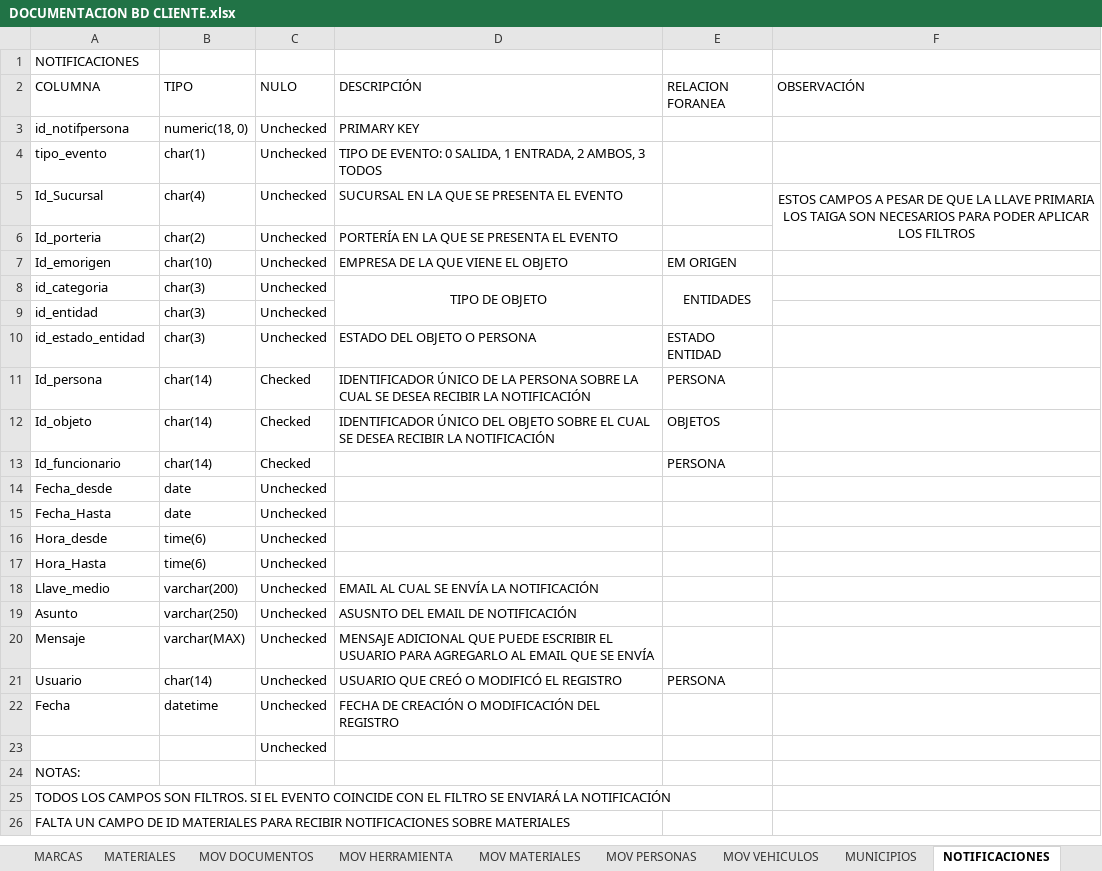
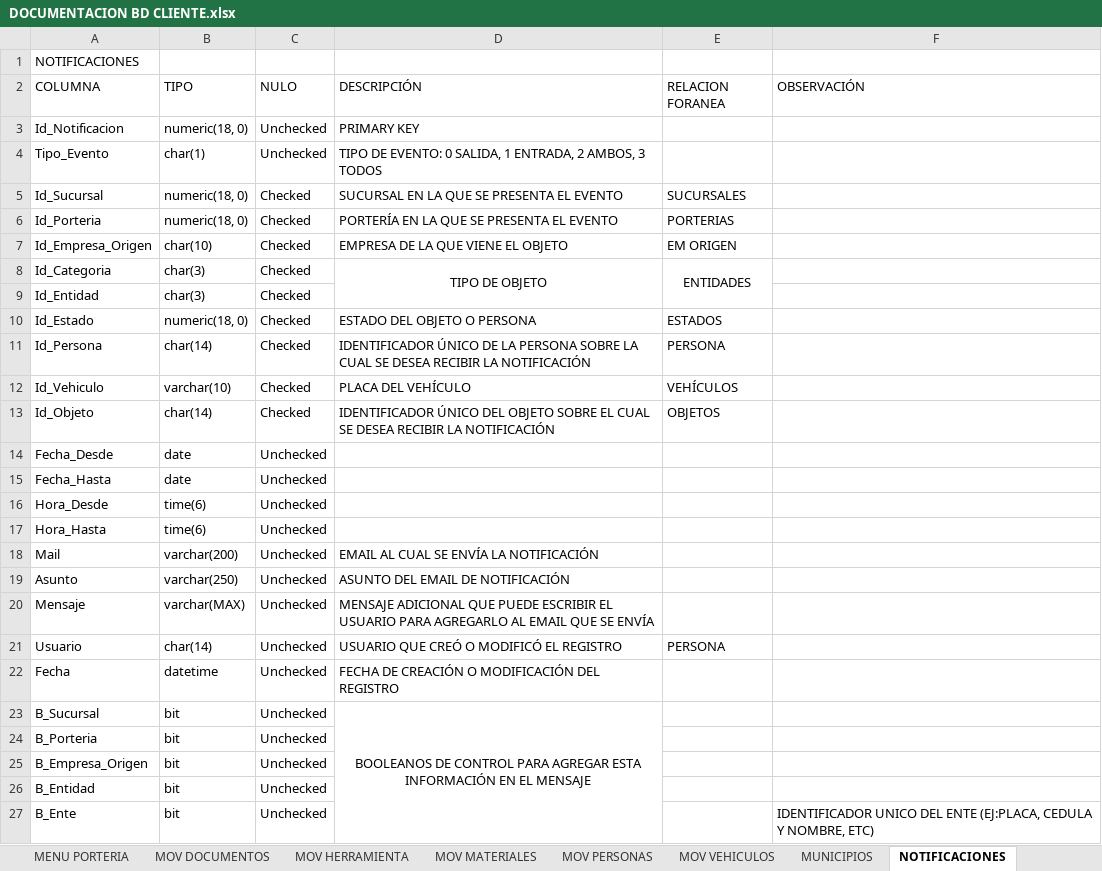
Before and after one commit to CamiloHernandezC/ClienteV3, an Excel workbook: DOCUMENTACION BD CLIENTE.xlsx, sheet NOTIFICACIONES, drawn as a sheet; values as stored, in another font and other column widths than the file's, no borders; removed rows and columns are numbered as before the commit, all else as after; the diff names each change by its address in the sheet, - before the commit and + after, or states it on an @@ line.

```diff
--- a/DOCUMENTACION BD CLIENTE.xlsx (sheet NOTIFICACIONES)
+++ b/DOCUMENTACION BD CLIENTE.xlsx (sheet NOTIFICACIONES)
+sheet tab: MENU PORTERIA
-A3 (COLUMNA): id_notifpersona
+A3 (COLUMNA): Id_Notificacion
-A4 (COLUMNA): tipo_evento
+A4 (COLUMNA): Tipo_Evento
-B5 (TIPO): char(4)
+B5 (TIPO): numeric(18, 0)
-C5 (NULO): Unchecked
+C5 (NULO): Checked
-E5 (RELACION FORANEA): (empty)
+E5 (RELACION FORANEA): SUCURSALES
-F5 (OBSERVACIÓN): ESTOS CAMPOS A PESAR DE QUE LA LLAVE PRIMARIA LOS TAIGA SON NECESARIOS PARA PODER APLICAR LOS FILTROS
+F5 (OBSERVACIÓN): (empty)
-F5:F6 merged
-row 6: Id_porteria | char(2) | Unchecked | PORTERÍA EN LA QUE SE PRESENTA EL EVENTO
+row 6: Id_Porteria | numeric(18, 0) | Checked | PORTERÍA EN LA QUE SE PRESENTA EL EVENTO | PORTERIAS
-A7 (COLUMNA): Id_emorigen
+A7 (COLUMNA): Id_Empresa_Origen
-C7:C9 (NULO): Unchecked
+C7:C9 (NULO): Checked
-A8 (COLUMNA): id_categoria
+A8 (COLUMNA): Id_Categoria
-A9 (COLUMNA): id_entidad
+A9 (COLUMNA): Id_Entidad
-row 10: id_estado_entidad | char(3) | Unchecked | ESTADO DEL OBJETO O PERSONA | ESTADO ENTIDAD
+row 10: Id_Estado | numeric(18, 0) | Checked | ESTADO DEL OBJETO O PERSONA | ESTADOS
-A11 (COLUMNA): Id_persona
+A11 (COLUMNA): Id_Persona
+row 12: Id_Vehiculo | varchar(10) | Checked | PLACA DEL VEHÍCULO | VEHÍCULOS
-A13 (COLUMNA): Id_objeto
+A13 (COLUMNA): Id_Objeto
-row 13: Id_funcionario | char(14) | Checked |  | PERSONA
-A14 (COLUMNA): Fecha_desde
+A14 (COLUMNA): Fecha_Desde
-A16 (COLUMNA): Hora_desde
+A16 (COLUMNA): Hora_Desde
-A18 (COLUMNA): Llave_medio
+A18 (COLUMNA): Mail
-D19 (DESCRIPCIÓN): ASUSNTO DEL EMAIL DE NOTIFICACIÓN
+D19 (DESCRIPCIÓN): ASUNTO DEL EMAIL DE NOTIFICACIÓN
-row 23:  |  | Unchecked
-row 24: NOTAS:
-row 25: TODOS LOS CAMPOS SON FILTROS. SI EL EVENTO COINCIDE CON EL FILTRO SE ENVIARÁ LA NOTIFICACIÓN
-row 26: FALTA UN CAMPO DE ID MATERIALES PARA RECIBIR NOTIFICACIONES SOBRE MATERIALES
+row 23: B_Sucursal | bit | Unchecked | BOOLEANOS DE CONTROL PARA AGREGAR ESTA INFORMACIÓN EN EL MENSAJE
+row 24: B_Porteria | bit | Unchecked
+row 25: B_Empresa_Origen | bit | Unchecked
+row 26: B_Entidad | bit | Unchecked
+row 27: B_Ente | bit | Unchecked |  |  | IDENTIFICADOR UNICO DEL ENTE (EJ:PLACA, CEDULA Y NOMBRE, ETC)
```
Also changed, not shown: sheet PERSONAS, sheet MENU CLIENTE, sheet VEHICULOS, sheet ESTADOS, sheet USUARIOS, sheet MATERIALES, 13 more sheets, other sheet tabs.
